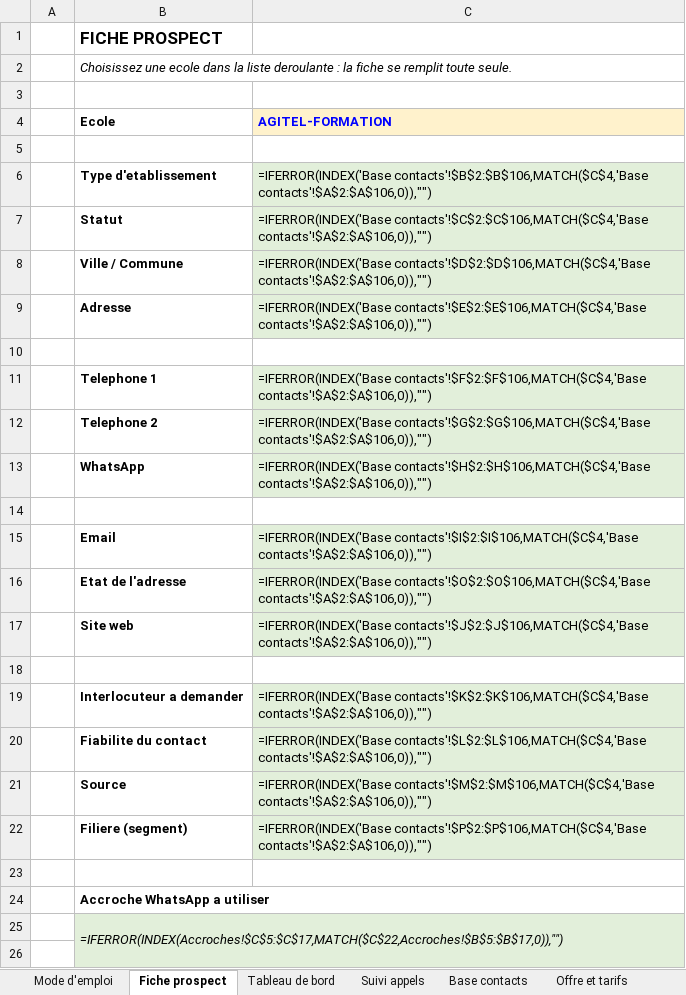
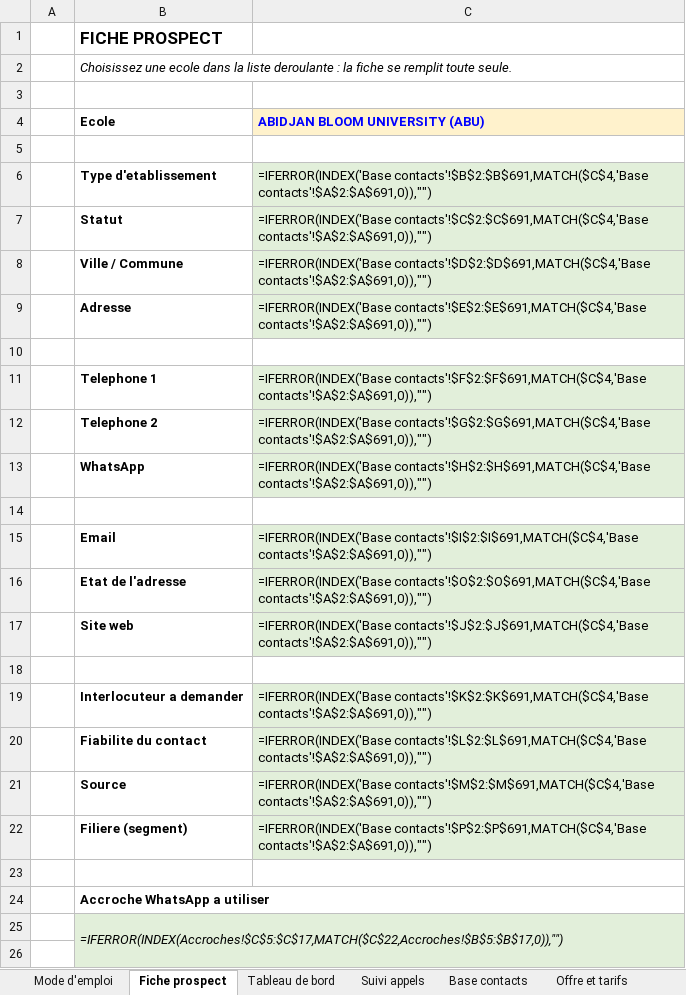
Before and after one commit to Soroboss/claude, an Excel workbook: prospection/prospection-ecoles-ia.xlsx, sheet Fiche prospect, drawn as a sheet; only a part is shown; values as stored, in another font and other column widths than the file's, no borders; formulas without a stored value are shown as written; the diff names each change by its address in the sheet, - before the commit and + after, or states it on an @@ line.

```diff
--- a/prospection/prospection-ecoles-ia.xlsx (sheet Fiche prospect)
+++ b/prospection/prospection-ecoles-ia.xlsx (sheet Fiche prospect)
-C4: AGITEL-FORMATION
+C4: ABIDJAN BLOOM UNIVERSITY (ABU)
-C6 (ABIDJAN BLOOM UNIVERSITY (ABU)): =IFERROR(INDEX('Base contacts'!$B$2:$B$106,MATCH($C$4,'Base contacts'!$A$2:$A$106,0)),"")
+C6 (ABIDJAN BLOOM UNIVERSITY (ABU)): =IFERROR(INDEX('Base contacts'!$B$2:$B$691,MATCH($C$4,'Base contacts'!$A$2:$A$691,0)),"")
-C7 (ABIDJAN BLOOM UNIVERSITY (ABU)): =IFERROR(INDEX('Base contacts'!$C$2:$C$106,MATCH($C$4,'Base contacts'!$A$2:$A$106,0)),"")
+C7 (ABIDJAN BLOOM UNIVERSITY (ABU)): =IFERROR(INDEX('Base contacts'!$C$2:$C$691,MATCH($C$4,'Base contacts'!$A$2:$A$691,0)),"")
-C8 (ABIDJAN BLOOM UNIVERSITY (ABU)): =IFERROR(INDEX('Base contacts'!$D$2:$D$106,MATCH($C$4,'Base contacts'!$A$2:$A$106,0)),"")
+C8 (ABIDJAN BLOOM UNIVERSITY (ABU)): =IFERROR(INDEX('Base contacts'!$D$2:$D$691,MATCH($C$4,'Base contacts'!$A$2:$A$691,0)),"")
-C9 (ABIDJAN BLOOM UNIVERSITY (ABU)): =IFERROR(INDEX('Base contacts'!$E$2:$E$106,MATCH($C$4,'Base contacts'!$A$2:$A$106,0)),"")
+C9 (ABIDJAN BLOOM UNIVERSITY (ABU)): =IFERROR(INDEX('Base contacts'!$E$2:$E$691,MATCH($C$4,'Base contacts'!$A$2:$A$691,0)),"")
-C11 (ABIDJAN BLOOM UNIVERSITY (ABU)): =IFERROR(INDEX('Base contacts'!$F$2:$F$106,MATCH($C$4,'Base contacts'!$A$2:$A$106,0)),"")
+C11 (ABIDJAN BLOOM UNIVERSITY (ABU)): =IFERROR(INDEX('Base contacts'!$F$2:$F$691,MATCH($C$4,'Base contacts'!$A$2:$A$691,0)),"")
-C12 (ABIDJAN BLOOM UNIVERSITY (ABU)): =IFERROR(INDEX('Base contacts'!$G$2:$G$106,MATCH($C$4,'Base contacts'!$A$2:$A$106,0)),"")
+C12 (ABIDJAN BLOOM UNIVERSITY (ABU)): =IFERROR(INDEX('Base contacts'!$G$2:$G$691,MATCH($C$4,'Base contacts'!$A$2:$A$691,0)),"")
-C13 (ABIDJAN BLOOM UNIVERSITY (ABU)): =IFERROR(INDEX('Base contacts'!$H$2:$H$106,MATCH($C$4,'Base contacts'!$A$2:$A$106,0)),"")
+C13 (ABIDJAN BLOOM UNIVERSITY (ABU)): =IFERROR(INDEX('Base contacts'!$H$2:$H$691,MATCH($C$4,'Base contacts'!$A$2:$A$691,0)),"")
-C15 (ABIDJAN BLOOM UNIVERSITY (ABU)): =IFERROR(INDEX('Base contacts'!$I$2:$I$106,MATCH($C$4,'Base contacts'!$A$2:$A$106,0)),"")
+C15 (ABIDJAN BLOOM UNIVERSITY (ABU)): =IFERROR(INDEX('Base contacts'!$I$2:$I$691,MATCH($C$4,'Base contacts'!$A$2:$A$691,0)),"")
-C16 (ABIDJAN BLOOM UNIVERSITY (ABU)): =IFERROR(INDEX('Base contacts'!$O$2:$O$106,MATCH($C$4,'Base contacts'!$A$2:$A$106,0)),"")
+C16 (ABIDJAN BLOOM UNIVERSITY (ABU)): =IFERROR(INDEX('Base contacts'!$O$2:$O$691,MATCH($C$4,'Base contacts'!$A$2:$A$691,0)),"")
-C17 (ABIDJAN BLOOM UNIVERSITY (ABU)): =IFERROR(INDEX('Base contacts'!$J$2:$J$106,MATCH($C$4,'Base contacts'!$A$2:$A$106,0)),"")
+C17 (ABIDJAN BLOOM UNIVERSITY (ABU)): =IFERROR(INDEX('Base contacts'!$J$2:$J$691,MATCH($C$4,'Base contacts'!$A$2:$A$691,0)),"")
-C19 (ABIDJAN BLOOM UNIVERSITY (ABU)): =IFERROR(INDEX('Base contacts'!$K$2:$K$106,MATCH($C$4,'Base contacts'!$A$2:$A$106,0)),"")
+C19 (ABIDJAN BLOOM UNIVERSITY (ABU)): =IFERROR(INDEX('Base contacts'!$K$2:$K$691,MATCH($C$4,'Base contacts'!$A$2:$A$691,0)),"")
-C20 (ABIDJAN BLOOM UNIVERSITY (ABU)): =IFERROR(INDEX('Base contacts'!$L$2:$L$106,MATCH($C$4,'Base contacts'!$A$2:$A$106,0)),"")
+C20 (ABIDJAN BLOOM UNIVERSITY (ABU)): =IFERROR(INDEX('Base contacts'!$L$2:$L$691,MATCH($C$4,'Base contacts'!$A$2:$A$691,0)),"")
-C21 (ABIDJAN BLOOM UNIVERSITY (ABU)): =IFERROR(INDEX('Base contacts'!$M$2:$M$106,MATCH($C$4,'Base contacts'!$A$2:$A$106,0)),"")
+C21 (ABIDJAN BLOOM UNIVERSITY (ABU)): =IFERROR(INDEX('Base contacts'!$M$2:$M$691,MATCH($C$4,'Base contacts'!$A$2:$A$691,0)),"")
-C22 (ABIDJAN BLOOM UNIVERSITY (ABU)): =IFERROR(INDEX('Base contacts'!$P$2:$P$106,MATCH($C$4,'Base contacts'!$A$2:$A$106,0)),"")
+C22 (ABIDJAN BLOOM UNIVERSITY (ABU)): =IFERROR(INDEX('Base contacts'!$P$2:$P$691,MATCH($C$4,'Base contacts'!$A$2:$A$691,0)),"")
```
Also changed, not shown: sheet Base contacts, sheet Suivi appels, sheet Tableau de bord, 17 other files.
